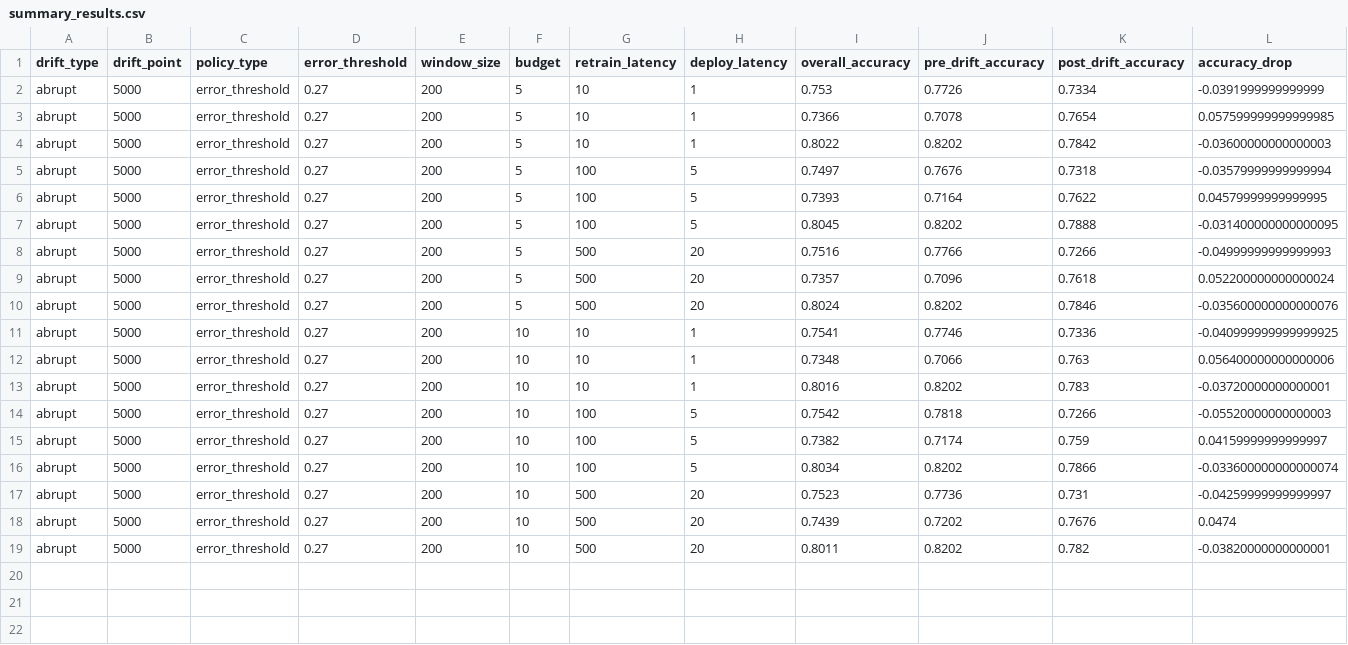
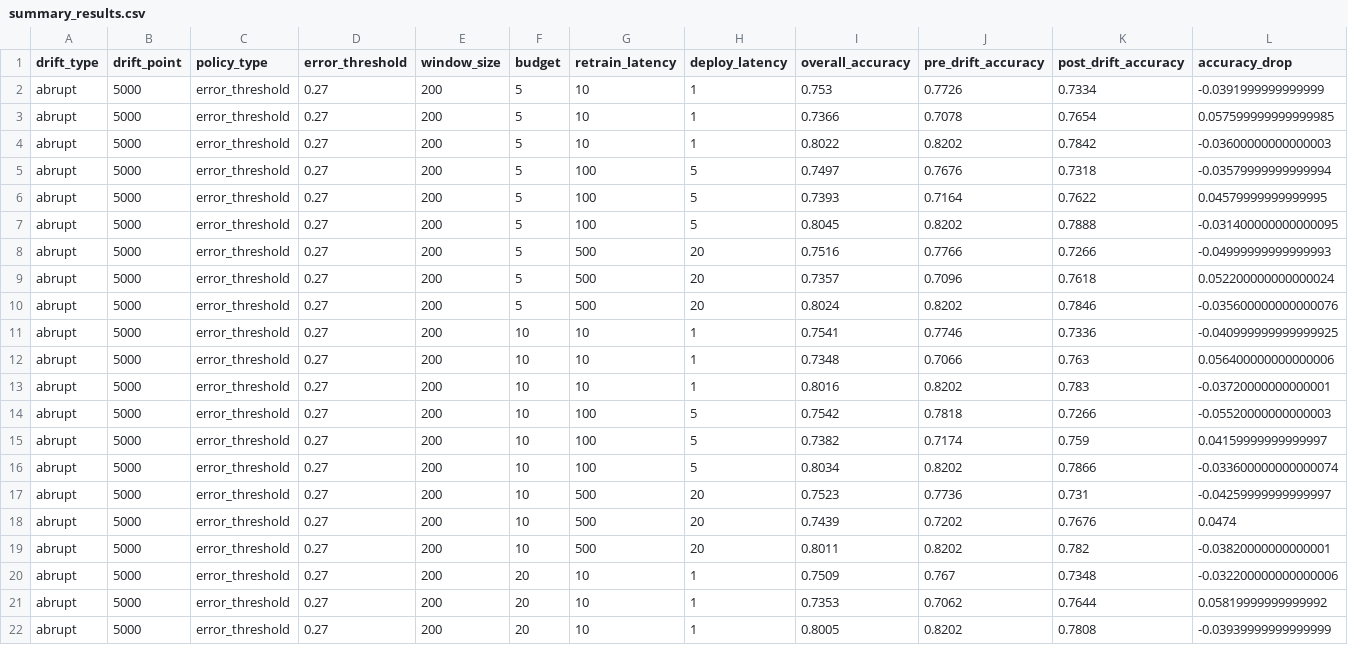
Before and after one commit to sa1dasari/Study-of-Drift-Triggered-Retraining-Policies-Under-Budget-and-Latency-Constraints, a CSV file: results/summary_results.csv, drawn as a sheet; only a part is shown; rows hold the shown columns only; the diff names each change by its address in the sheet, - before the commit and + after, or states it on an @@ line.

```diff
--- a/results/summary_results.csv
+++ b/results/summary_results.csv
+row 20: abrupt | 5000 | error_threshold | 0.27 | 200 | 20 | 10 | 1 | 0.7509 | 0.767 | 0.7348 | -0.032200000000000006
+row 21: abrupt | 5000 | error_threshold | 0.27 | 200 | 20 | 10 | 1 | 0.7353 | 0.7062 | 0.7644 | 0.05819999999999992
+row 22: abrupt | 5000 | error_threshold | 0.27 | 200 | 20 | 10 | 1 | 0.8005 | 0.8202 | 0.7808 | -0.03939999999999999
```
Also changed, not shown: results/per_sample_metrics_seed_456.csv, 7 other files.
